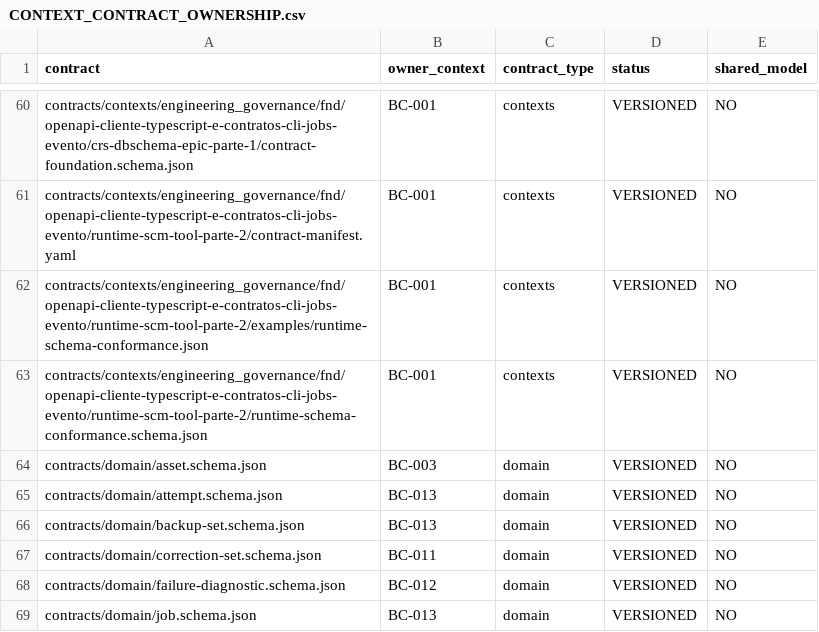
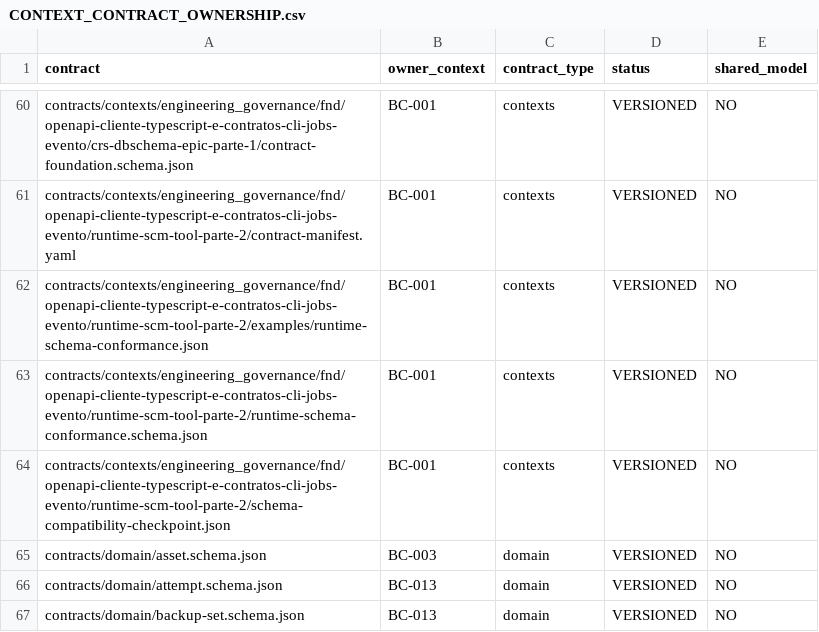
Before and after one commit to raphaelperrut/DSGeorref, a CSV file: contracts/contexts/CONTEXT_CONTRACT_OWNERSHIP.csv, drawn as a sheet; only a part is shown, gaps mark what is left out; the shorter side is filled out with more unchanged rows; the diff names each change by its address in the sheet, - before the commit and + after, or states it on an @@ line.

Commit message:
fix(governance): materialize schema compatibility checkpoint

```diff
--- a/contracts/contexts/CONTEXT_CONTRACT_OWNERSHIP.csv
+++ b/contracts/contexts/CONTEXT_CONTRACT_OWNERSHIP.csv
+row 64: contracts/contexts/engineering_governance/fnd/openapi-cliente-typescript-e-contratos-cli-jobs-evento/runtime-scm-tool-parte-2/schema-compatibility-checkpoint.json | BC-001 | contexts | VERSIONED | NO
```
Also changed, not shown: 4 other files.
